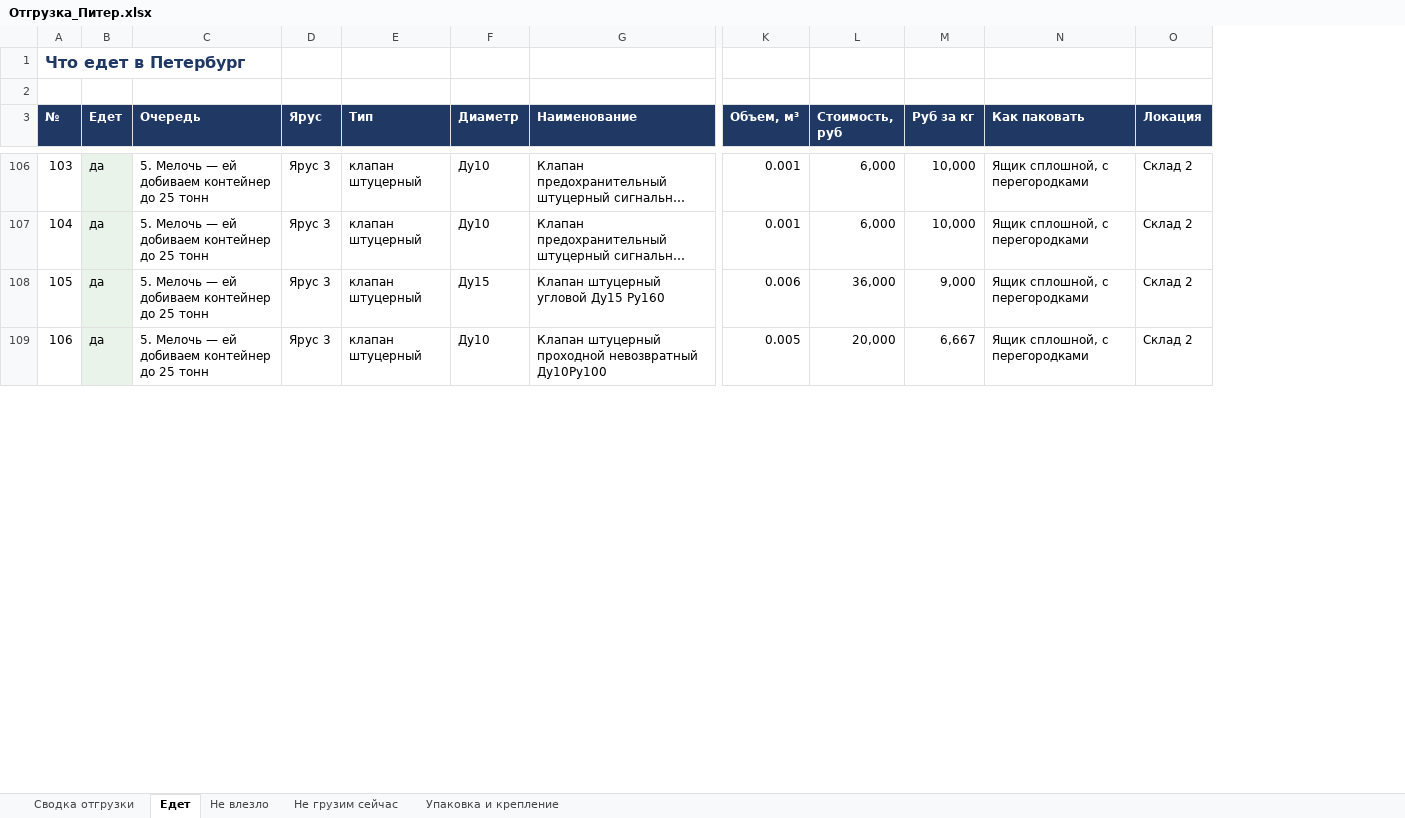
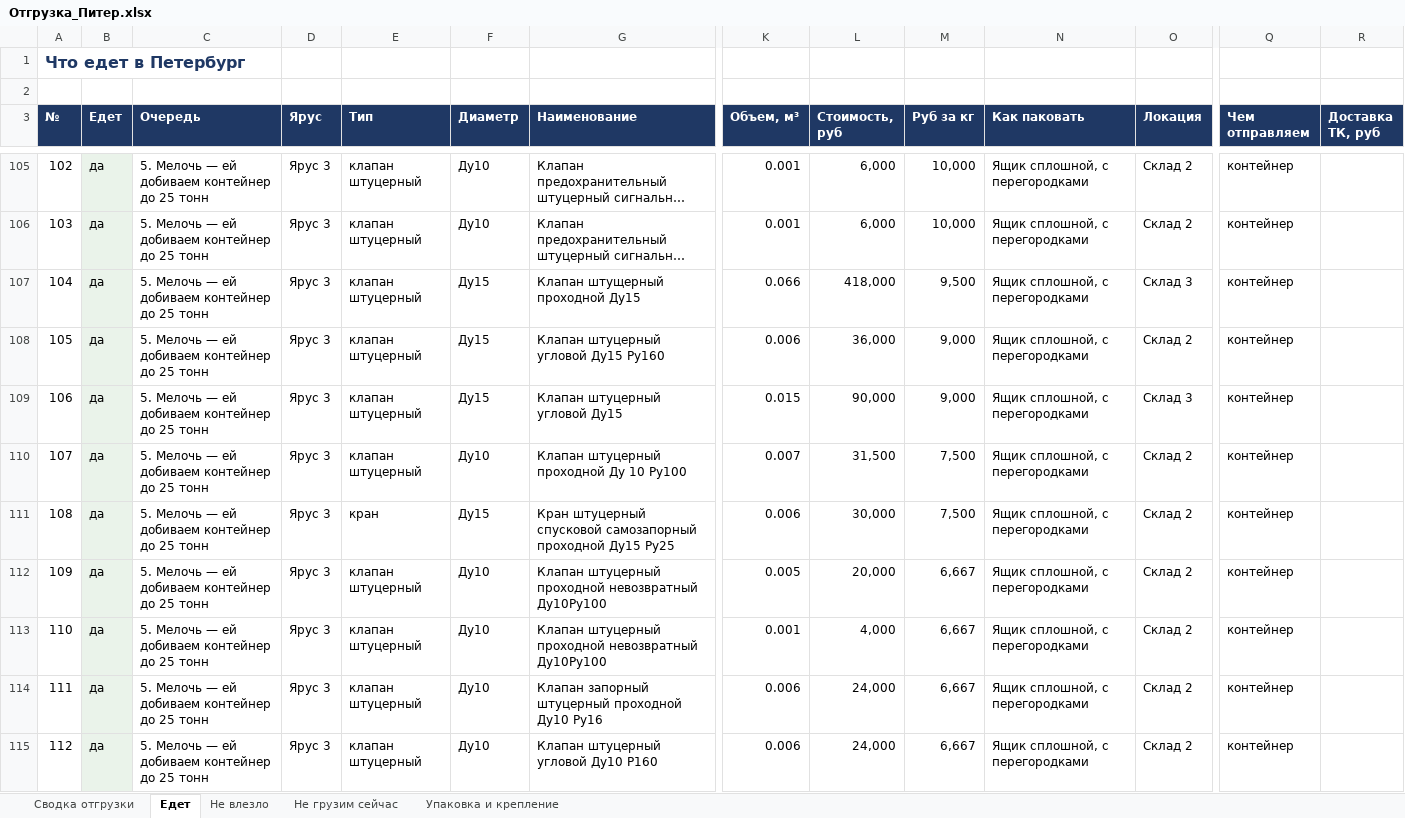
Before and after one commit to User26-2026/K-beauty-New, an Excel workbook: outputs/marine_equipment/Отгрузка_Питер.xlsx, sheet Едет, drawn as a sheet; only a part is shown, gaps mark what is left out; long unchanged cells end in …; values as stored, in another font and other column widths than the file's, no borders; rows hold the shown columns only; the diff covers the shown part only; the diff names each change by its address in the sheet, - before the commit and + after, or states it on an @@ line.

```diff
--- a/outputs/marine_equipment/Отгрузка_Питер.xlsx (sheet Едет)
+++ b/outputs/marine_equipment/Отгрузка_Питер.xlsx (sheet Едет)
+column Q (Чем отправляем), rows 105-106: контейнер | контейнер; row 108: контейнер; row 112: контейнер
+column R (Доставка ТК, руб), empty
@@ column A (№) renumbered between rows 46 and 112 @@
+row 107: 104 | да | 5. Мелочь — ей добиваем контейнер до 25 тонн | Ярус 3 | клапан штуцерный | Ду15 | Клапан штущерный проходной Ду15 | 0.066 | 418,000 | 9,500 | Ящик сплошной, с перегородками | Склад 3 | контейнер
+row 109: 106 | да | 5. Мелочь — ей добиваем контейнер до 25 тонн | Ярус 3 | клапан штуцерный | Ду15 | Клапан штуцерный угловой Ду15 | 0.015 | 90,000 | 9,000 | Ящик сплошной, с перегородками | Склад 3 | контейнер
+row 110: 107 | да | 5. Мелочь — ей добиваем контейнер до 25 тонн | Ярус 3 | клапан штуцерный | Ду10 | Клапан штуцерный проходной Ду 10 Ру100 | 0.007 | 31,500 | 7,500 | Ящик сплошной, с перегородками | Склад 2 | контейнер
+row 111: 108 | да | 5. Мелочь — ей добиваем контейнер до 25 тонн | Ярус 3 | кран | Ду15 | Кран штуцерный спусковой самозапорный проходной Ду15 Ру25 | 0.006 | 30,000 | 7,500 | Ящик сплошной, с перегородками | Склад 2 | контейнер
+row 113: 110 | да | 5. Мелочь — ей добиваем контейнер до 25 тонн | Ярус 3 | клапан штуцерный | Ду10 | Клапан штуцерный проходной невозвратный Ду10Ру100 | 0.001 | 4,000 | 6,667 | Ящик сплошной, с перегородками | Склад 2 | контейнер
+row 114: 111 | да | 5. Мелочь — ей добиваем контейнер до 25 тонн | Ярус 3 | клапан штуцерный | Ду10 | Клапан запорный штуцерный проходной Ду10 Ру16 | 0.006 | 24,000 | 6,667 | Ящик сплошной, с перегородками | Склад 2 | контейнер
+row 115: 112 | да | 5. Мелочь — ей добиваем контейнер до 25 тонн | Ярус 3 | клапан штуцерный | Ду10 | Клапан штуцерный угловой Ду10 Р160 | 0.006 | 24,000 | 6,667 | Ящик сплошной, с перегородками | Склад 2 | контейнер
```
Also changed, not shown: 33 added rows, 1 removed row and 3 edited cells elsewhere in this sheet, sheet Не влезло, sheet Сводка отгрузки, sheet Упаковка и крепление, sheet Не грузим сейчас, outputs/marine_equipment/Отгрузка_Питер_учет.xlsx, 5 other files.
